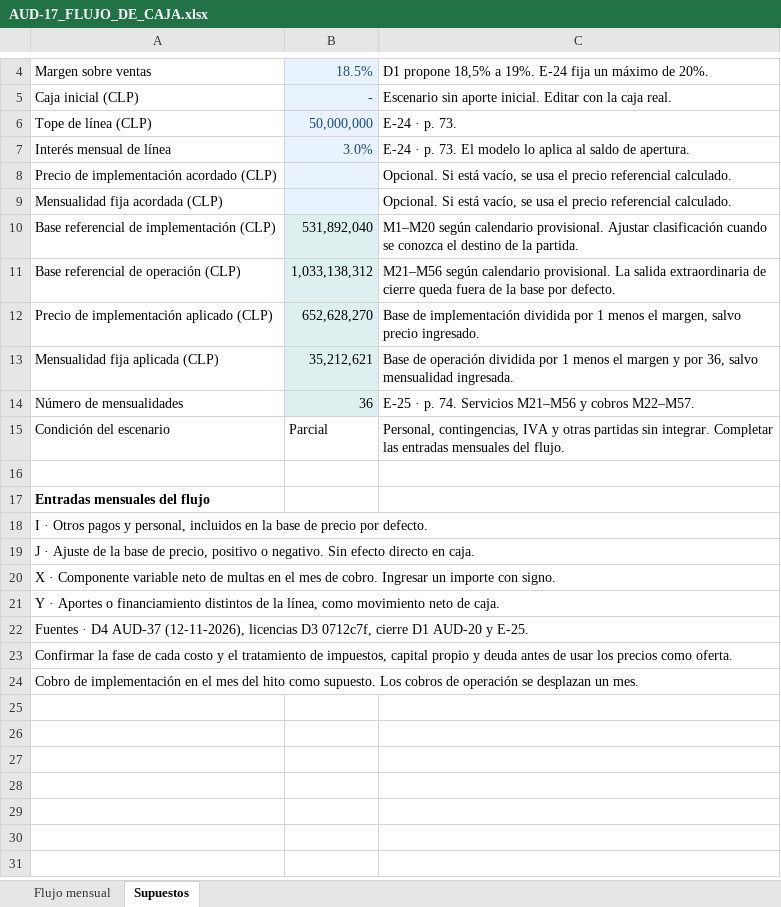
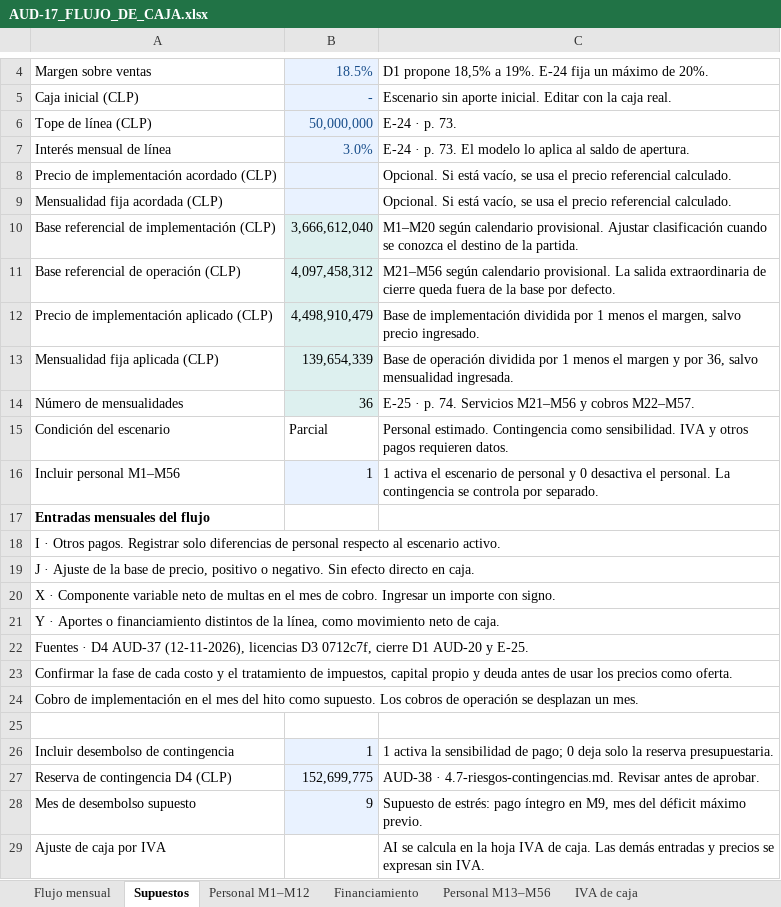
Before and after one commit to mvergaral/audIT, an Excel workbook: Informe-3/d2/AUD-17_FLUJO_DE_CAJA.xlsx, sheet Supuestos, drawn as a sheet; only a part is shown, gaps mark what is left out; values as stored, in another font and other column widths than the file's, no borders; the diff names each change by its address in the sheet, - before the commit and + after, or states it on an @@ line.

Commit message:
Publica avances de personal, flujo de caja e IVA

```diff
--- a/Informe-3/d2/AUD-17_FLUJO_DE_CAJA.xlsx (sheet Supuestos)
+++ b/Informe-3/d2/AUD-17_FLUJO_DE_CAJA.xlsx (sheet Supuestos)
+sheet tab: Personal M1–M12
+sheet tab: Financiamiento
+sheet tab: Personal M13–M56
+sheet tab: IVA de caja
-B10: 531,892,040
+B10: 3,666,612,040
-B11: 1,033,138,312
+B11: 4,097,458,312
-B12: 652,628,270
+B12: 4,498,910,479
-B13: 35,212,621
+B13: 139,654,339
-C15: Personal, contingencias, IVA y otras partidas sin integrar. Completar las entradas mensuales del flujo.
+C15: Personal estimado. Contingencia como sensibilidad. IVA y otros pagos requieren datos.
-row 16: (empty)
+row 16: Incluir personal M1–M56 | 1 | 1 activa el escenario de personal y 0 desactiva el personal. La contingencia se controla por separado.
-B16 fill: none
+B16 fill: #E9F2FF
-A18: …· Otros pagos y personal, incluidos en la base de precio por defecto.
+A18: …· Otros pagos. Registrar solo diferencias de personal respecto al escenario activo.
+row 25: (empty)
+row 26: Incluir desembolso de contingencia | 1 | 1 activa la sensibilidad de pago; 0 deja solo la reserva presupuestaria.
+row 27: Reserva de contingencia D4 (CLP) | 152,699,775 | AUD-38 · 4.7-riesgos-contingencias.md. Revisar antes de aprobar.
+row 28: Mes de desembolso supuesto | 9 | Supuesto de estrés: pago íntegro en M9, mes del déficit máximo previo.
+row 29: Ajuste de caja por IVA |  | AI se calcula en la hoja IVA de caja. Las demás entradas y precios se expresan sin IVA.
```
Also changed, not shown: sheet Flujo mensual, formulas that keep their value, 6 other files.
